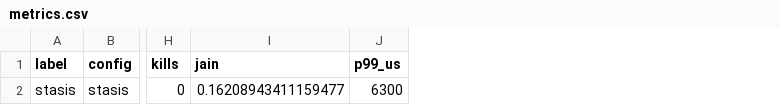
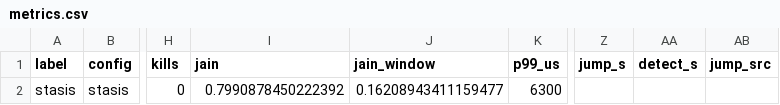
Before and after one commit to Praanu007/STASIS, a CSV file: docs/rehearsal/session3/A/metrics.csv, drawn as a sheet; only a part is shown, gaps mark what is left out; the diff names each change by its address in the sheet, - before the commit and + after, or states it on an @@ line.

Commit message:
Whole-run fairness, trigger sensitivity, experiment C for the early warning
- Fairness: jain is now Jain's index over each job's progress rate across
  the whole run (fairness of slowdowns). The guide's onset-to-first-finish
  window read about (jobs resident) / N for any admission controller; it
  stays as jain_window (deviation 20). Rehearsal metrics regenerated.
- Sensitivity: --sensitivity also sweeps the PSI trigger (50/100/200 ms
  per 1 s window); H10 scores each non-default setting against the N = 8
  baselines, and F8 plots them (deviation 21).
- Experiment C, a working-set jump: wss takes JUMP_PASS, run_mix.sh
  STASIS_JUMP=P:K, campaign.sh --experiment C; metrics jump_s, detect_s
  and jump_src; hypotheses H5c, H5d and H11 (deviation 22). In A and B the
  first signal is always PSI, from reclaim during the initial allocations.
- Pilot on the rehearsal VM (docs/rehearsal/pilot-c): PFF halved the set
  1.8 s after a jump while PSI's trigger fired 32 s later. One event, on
  emulated hardware with an uncalibrated threshold.
- Dashboard: the simulator reports both fairness measures; names for the
  sensitivity runs.

```diff
--- a/docs/rehearsal/session3/A/metrics.csv
+++ b/docs/rehearsal/session3/A/metrics.csv
+column J (jain_window), row 2: 0.16208943411159477
+column Z (jump_s), empty
+column AA (detect_s), empty
+column AB (jump_src), empty
-I2 (jain): 0.16208943411159477
+I2 (jain): 0.7990878450222392
```
Also changed, not shown: docs/rehearsal/results/metrics.csv, docs/rehearsal/session2/A/metrics.csv, 55 other files.
